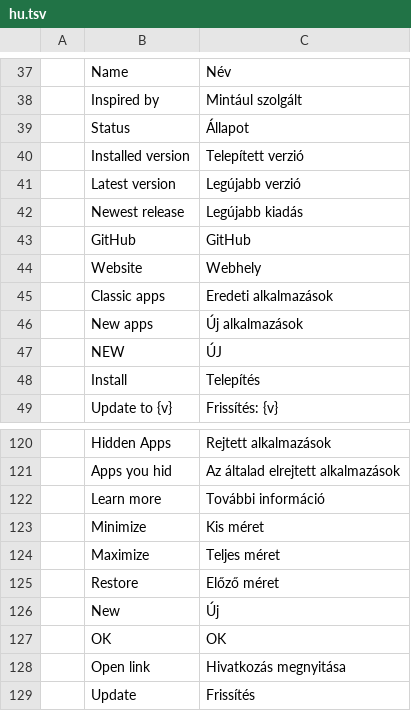
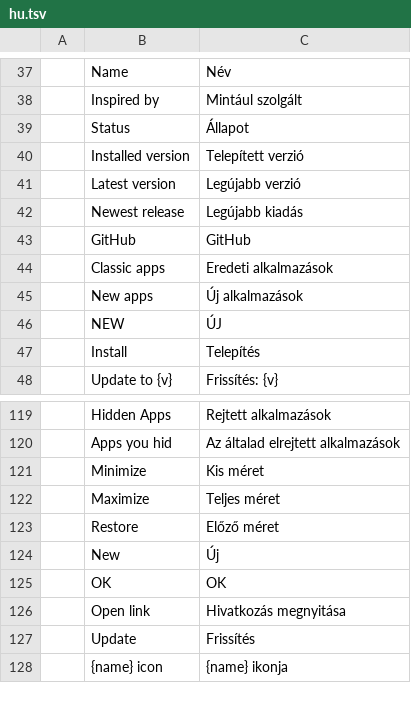
Before and after one commit to rayteemarketing/craft-launcher, a TSV file: crates/ui-egui/src/i18n/hu.tsv, drawn as a sheet; only a part is shown, gaps mark what is left out; the shorter side is filled out with more unchanged rows; the diff names each change by its address in the sheet, - before the commit and + after, or states it on an @@ line.

```diff
--- a/crates/ui-egui/src/i18n/hu.tsv
+++ b/crates/ui-egui/src/i18n/hu.tsv
-row 44:  | Website | Webhely
-row 122:  | Learn more | További információ
```
Also changed, not shown: crates/ui-egui/src/i18n/cs.tsv, crates/ui-egui/src/i18n/es.tsv, 12 other files.
